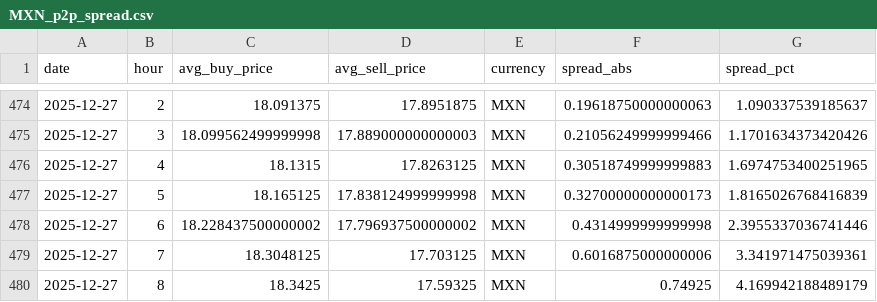
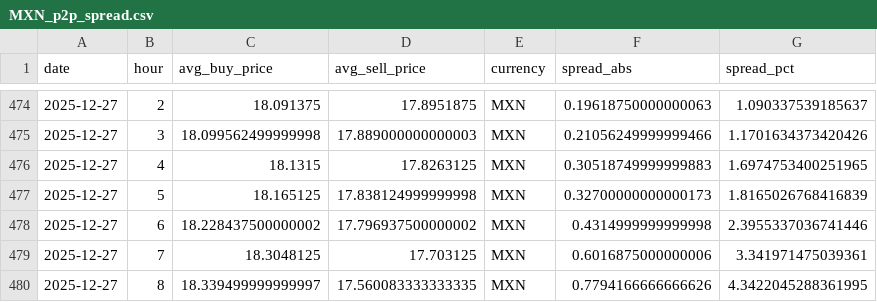
Before and after one commit to hec-dacm-p2p-2025/final-project, a CSV file: phase3_dashboard/exports/p2p_spread_by_currency/MXN_p2p_spread.csv, drawn as a sheet; only a part is shown, gaps mark what is left out.

```diff
--- a/phase3_dashboard/exports/p2p_spread_by_currency/MXN_p2p_spread.csv
+++ b/phase3_dashboard/exports/p2p_spread_by_currency/MXN_p2p_spread.csv
@@ -479,2 +479,2 @@ date,hour,avg_buy_price,avg_sell_price,currency,spread_abs,spread_pct
 2025-12-27,7,18.3048125,17.703125,MXN,0.6016875000000006,3.341971475039361
-2025-12-27,8,18.3425,17.59325,MXN,0.74925,4.169942188489179
+2025-12-27,8,18.339499999999997,17.560083333333335,MXN,0.7794166666666626,4.3422045288361995
```
Also changed, not shown: phase3_dashboard/exports/intraday_profile_by_currency/EUR_intraday_profile.csv, phase3_dashboard/exports/p2p_spread_by_currency/BOB_p2p_spread.csv, 54 other files.
